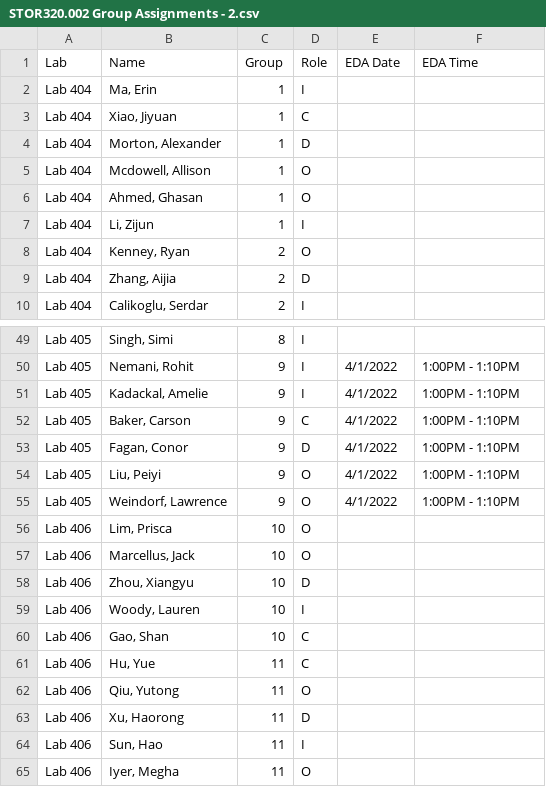
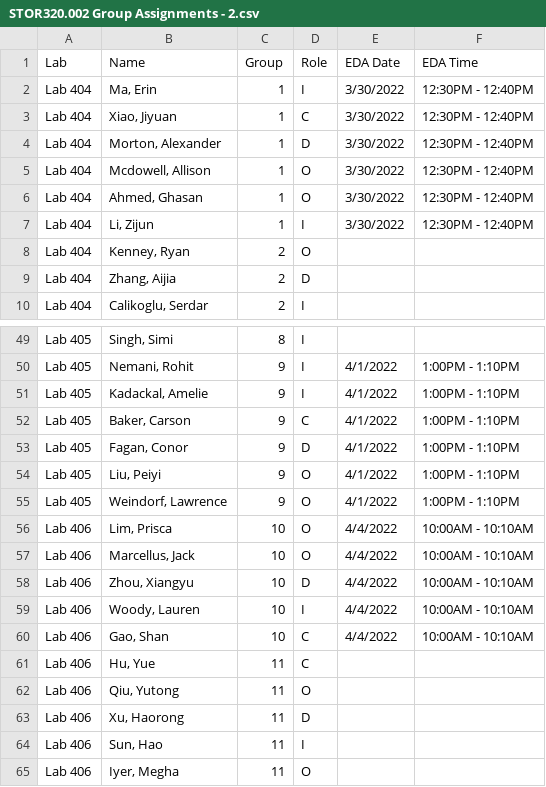
Before and after one commit to SuperMarioGiacomazzo/STOR320_WEBSITE, a CSV file: Group Assignments/STOR320.002 Group Assignments - 2.csv, drawn as a sheet; only a part is shown, gaps mark what is left out.

```diff
--- a/Group Assignments/STOR320.002 Group Assignments - 2.csv
+++ b/Group Assignments/STOR320.002 Group Assignments - 2.csv
@@ -1,8 +1,8 @@
 Lab,Name,Group,Role,EDA Date,EDA Time
-Lab 404,"Ma, Erin",1,I,,
-Lab 404,"Xiao, Jiyuan",1,C,,
-Lab 404,"Morton, Alexander",1,D,,
-Lab 404,"Mcdowell, Allison",1,O,,
-Lab 404,"Ahmed, Ghasan",1,O,,
-Lab 404,"Li, Zijun",1,I,,
+Lab 404,"Ma, Erin",1,I,3/30/2022,12:30PM - 12:40PM
+Lab 404,"Xiao, Jiyuan",1,C,3/30/2022,12:30PM - 12:40PM
+Lab 404,"Morton, Alexander",1,D,3/30/2022,12:30PM - 12:40PM
+Lab 404,"Mcdowell, Allison",1,O,3/30/2022,12:30PM - 12:40PM
+Lab 404,"Ahmed, Ghasan",1,O,3/30/2022,12:30PM - 12:40PM
+Lab 404,"Li, Zijun",1,I,3/30/2022,12:30PM - 12:40PM
 Lab 404,"Kenney, Ryan",2,O,,
@@ -55,7 +55,7 @@ Lab 405,"Liu, Peiyi",9,O,4/1/2022,1:00PM - 1:10PM
 Lab 405,"Weindorf, Lawrence",9,O,4/1/2022,1:00PM - 1:10PM
-Lab 406,"Lim, Prisca",10,O,,
-Lab 406,"Marcellus, Jack",10,O,,
-Lab 406,"Zhou, Xiangyu",10,D,,
-Lab 406,"Woody, Lauren",10,I,,
-Lab 406,"Gao, Shan",10,C,,
+Lab 406,"Lim, Prisca",10,O,4/4/2022,10:00AM - 10:10AM
+Lab 406,"Marcellus, Jack",10,O,4/4/2022,10:00AM - 10:10AM
+Lab 406,"Zhou, Xiangyu",10,D,4/4/2022,10:00AM - 10:10AM
+Lab 406,"Woody, Lauren",10,I,4/4/2022,10:00AM - 10:10AM
+Lab 406,"Gao, Shan",10,C,4/4/2022,10:00AM - 10:10AM
 Lab 406,"Hu, Yue",11,C,,
```
Also changed, not shown: Group Assignments/STOR320.001 Group Assignments - 2.csv, 4 other files.
